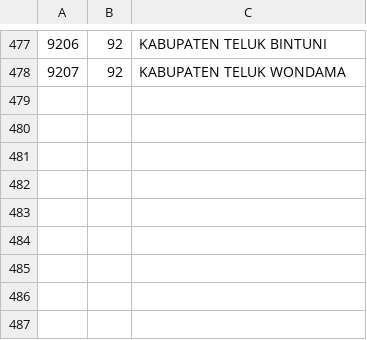
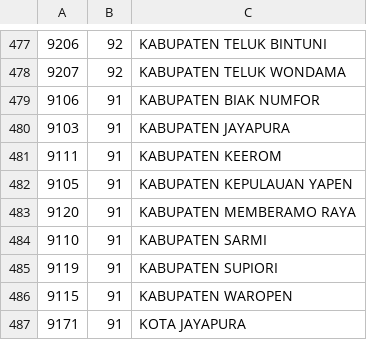
Before and after one commit to oproid/api-wilayah-indonesia, a CSV file: data/regencies.csv, drawn as a sheet; only a part is shown, gaps mark what is left out.

Commit message:
Update regencies.csv

```diff
--- a/data/regencies.csv
+++ b/data/regencies.csv
@@ -478 +478,10 @@
 9207,92,KABUPATEN TELUK WONDAMA
+9106,91,KABUPATEN BIAK NUMFOR
+9103,91,KABUPATEN JAYAPURA
+9111,91,KABUPATEN KEEROM
+9105,91,KABUPATEN KEPULAUAN YAPEN
+9120,91,KABUPATEN MEMBERAMO RAYA
+9110,91,KABUPATEN SARMI
+9119,91,KABUPATEN SUPIORI
+9115,91,KABUPATEN WAROPEN
+9171,91,KOTA JAYAPURA
```
